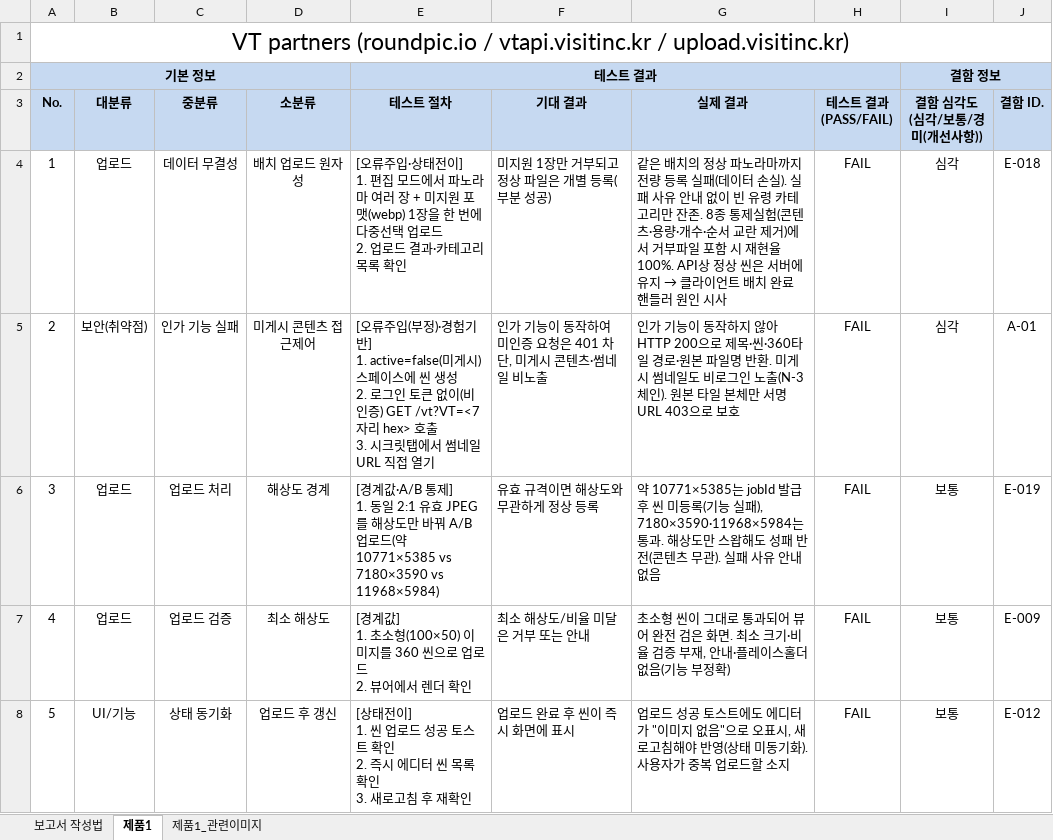
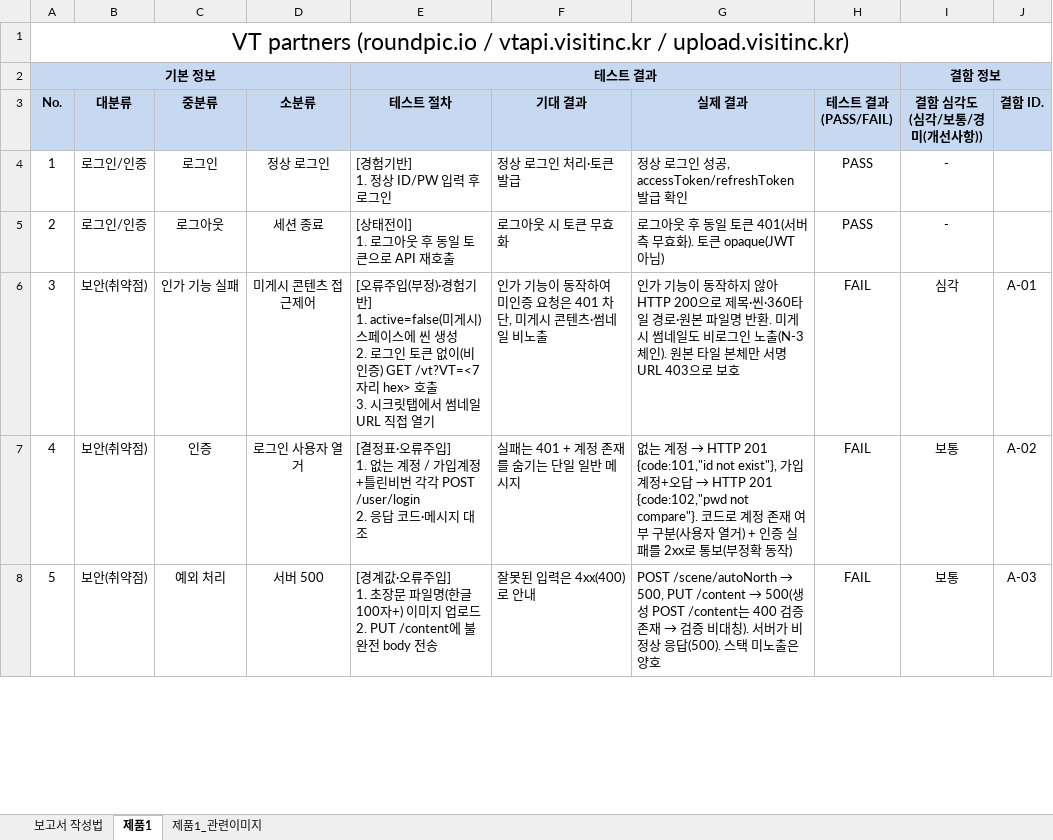
Before and after one commit to LeoOH5/SW_Test, an Excel workbook: 붙임2. SW제품 테스트 결과보고서(작성본).xlsx, sheet 제품1, drawn as a sheet; only a part is shown; values as stored, in another font and other column widths than the file's, no borders; removed rows and columns are numbered as before the commit, all else as after; ↵ is a line break in a cell; the diff covers the shown part only; the diff names each change by its address in the sheet, - before the commit and + after, or states it on an @@ line.

```diff
--- a/붙임2. SW제품 테스트 결과보고서(작성본).xlsx (sheet 제품1)
+++ b/붙임2. SW제품 테스트 결과보고서(작성본).xlsx (sheet 제품1)
-B4 (대분류): 업로드
+B4 (대분류): 로그인/인증
-C4 (중분류): 데이터 무결성
+C4 (중분류): 로그인
-D4 (소분류): 배치 업로드 원자성
+D4 (소분류): 정상 로그인
-E4 (테스트 절차): [오류주입·상태전이] ↵ 1. 편집 모드에서 파노라마 여러 장 + 미지원 포맷(webp) 1장을 한 번에 다중선택 업로드 ↵ 2. 업로드 결과·카테고리 목록 확인
+E4 (테스트 절차): [경험기반] ↵ 1. 정상 ID/PW 입력 후 로그인
-F4 (기대 결과): 미지원 1장만 거부되고 정상 파일은 개별 등록(부분 성공)
+F4 (기대 결과): 정상 로그인 처리·토큰 발급
@@ G4 (실제 결과): 같은 배치의 정상 파노라마까지 전량 등록 실패(데이터 손실). 실패 사유 안내 없이 빈 유령 카테고리만 잔존. 8종 통제실험(콘텐츠·용량·개수·순서 교란 제거)에서 거부파일 포함 시 재현율 100%. API상 정상 씬은 서버에 유지 → 클라이언트 배치 완료 핸들러 원인 시사 → 정상 로그인 성공, accessToken/refreshToken 발급 확인 @@
-H4 (테스트 결과 (PASS/FAIL)): FAIL
+H4 (테스트 결과 (PASS/FAIL)): PASS
-I4 (결함 심각도 (심각/보통/경미(개선사항))): 심각
+I4 (결함 심각도 (심각/보통/경미(개선사항))): -
-J4 (결함 ID.): E-018
+J4 (결함 ID.): (empty)
+row 5: 2 | 로그인/인증 | 로그아웃 | 세션 종료 | [상태전이] ↵ 1. 로그아웃 후 동일 토큰으로 API 재호출 | 로그아웃 시 토큰 무효화 | 로그아웃 후 동일 토큰 401(서버측 무효화). 토큰 opaque(JWT 아님) | PASS | -
-A6 (No.): 2
+A6 (No.): 3
-row 6: 3 | 업로드 | 업로드 처리 | 해상도 경계 | [경계값·A/B 통제] ↵ 1. 동일 2:1 유효 JPEG를 해상도만 바꿔 A/B 업로드(약 10771×5385 vs 7180×3590 vs 11968×5984) | 유효 규격이면 해상도와 무관하게 정상 등록 | 약 10771×5385는 jobId 발급 후 씬 미등록(기능 실패), 7180×3590·11968×5984는 통과. 해상도만 스왑해도 성패 반전(콘텐츠 무관). 실패 사유 안내 없음 | FAIL | 보통 | E-019
-B7 (대분류): 업로드
+B7 (대분류): 보안(취약점)
-C7 (중분류): 업로드 검증
+C7 (중분류): 인증
-D7 (소분류): 최소 해상도
+D7 (소분류): 로그인 사용자 열거
-E7 (테스트 절차): [경계값] ↵ 1. 초소형(100×50) 이미지를 360 씬으로 업로드 ↵ 2. 뷰어에서 렌더 확인
+E7 (테스트 절차): [결정표·오류주입] ↵ 1. 없는 계정 / 가입계정+틀린비번 각각 POST /user/login ↵ 2. 응답 코드·메시지 대조
-F7 (기대 결과): 최소 해상도/비율 미달은 거부 또는 안내
+F7 (기대 결과): 실패는 401 + 계정 존재를 숨기는 단일 일반 메시지
@@ G7 (실제 결과): 초소형 씬이 그대로 통과되어 뷰어 완전 검은 화면. 최소 크기·비율 검증 부재, 안내·플레이스홀더 없음(기능 부정확) → 없는 계정 → HTTP 201 {code:101,"id not exist"}, 가입계정+오답 → HTTP 201 {code:102,"pwd not compare"}. 코드로 계정 존재 여부 구분(사용자 열거) + 인증 실패를 2xx로 통보(부정확 동작) @@
-J7 (결함 ID.): E-009
+J7 (결함 ID.): A-02
-B8 (대분류): UI/기능
+B8 (대분류): 보안(취약점)
-C8 (중분류): 상태 동기화
+C8 (중분류): 예외 처리
-D8 (소분류): 업로드 후 갱신
+D8 (소분류): 서버 500
-E8 (테스트 절차): [상태전이] ↵ 1. 씬 업로드 성공 토스트 확인 ↵ 2. 즉시 에디터 씬 목록 확인 ↵ 3. 새로고침 후 재확인
+E8 (테스트 절차): [경계값·오류주입] ↵ 1. 초장문 파일명(한글 100자+) 이미지 업로드 ↵ 2. PUT /content에 불완전 body 전송
-F8 (기대 결과): 업로드 완료 후 씬이 즉시 화면에 표시
+F8 (기대 결과): 잘못된 입력은 4xx(400)로 안내
@@ G8 (실제 결과): 업로드 성공 토스트에도 에디터가 "이미지 없음"으로 오표시, 새로고침해야 반영(상태 미동기화). 사용자가 중복 업로드할 소지 → POST /scene/autoNorth → 500, PUT /content → 500(생성 POST /content는 400 검증 존재 → 검증 비대칭). 서버가 비정상 응답(500). 스택 미노출은 양호 @@
-J8 (결함 ID.): E-012
+J8 (결함 ID.): A-03
```
Also changed, not shown: 11 added rows, 11 removed rows and 145 edited cells elsewhere in this sheet.
